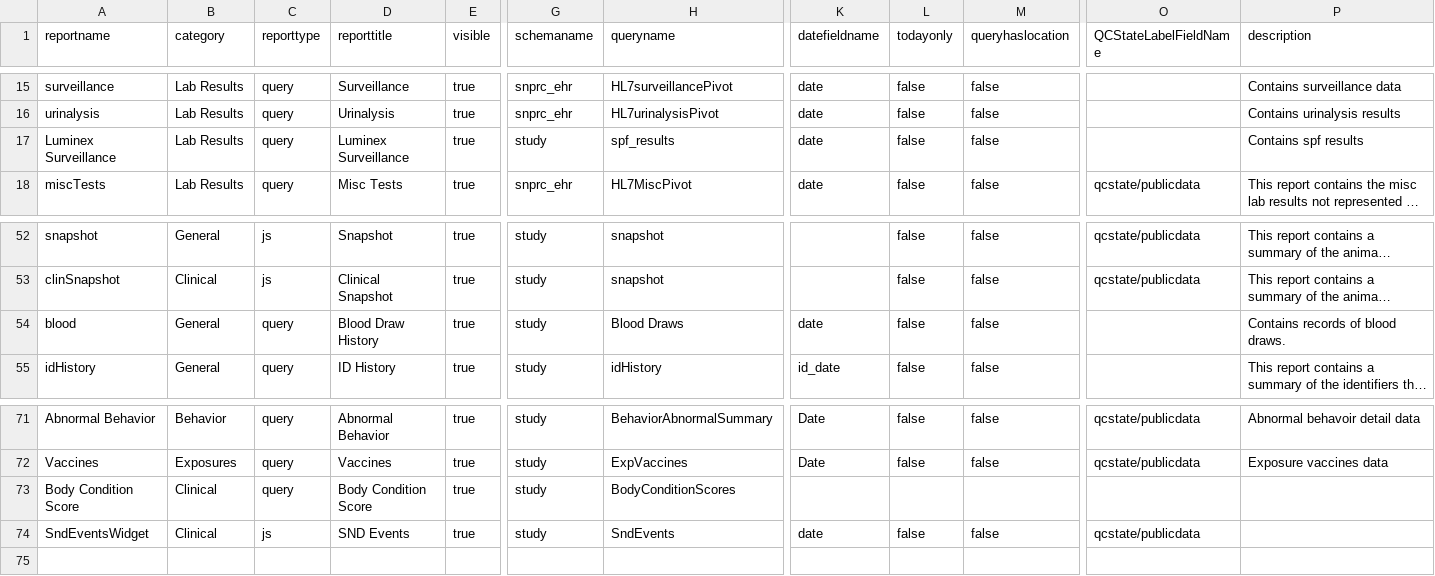
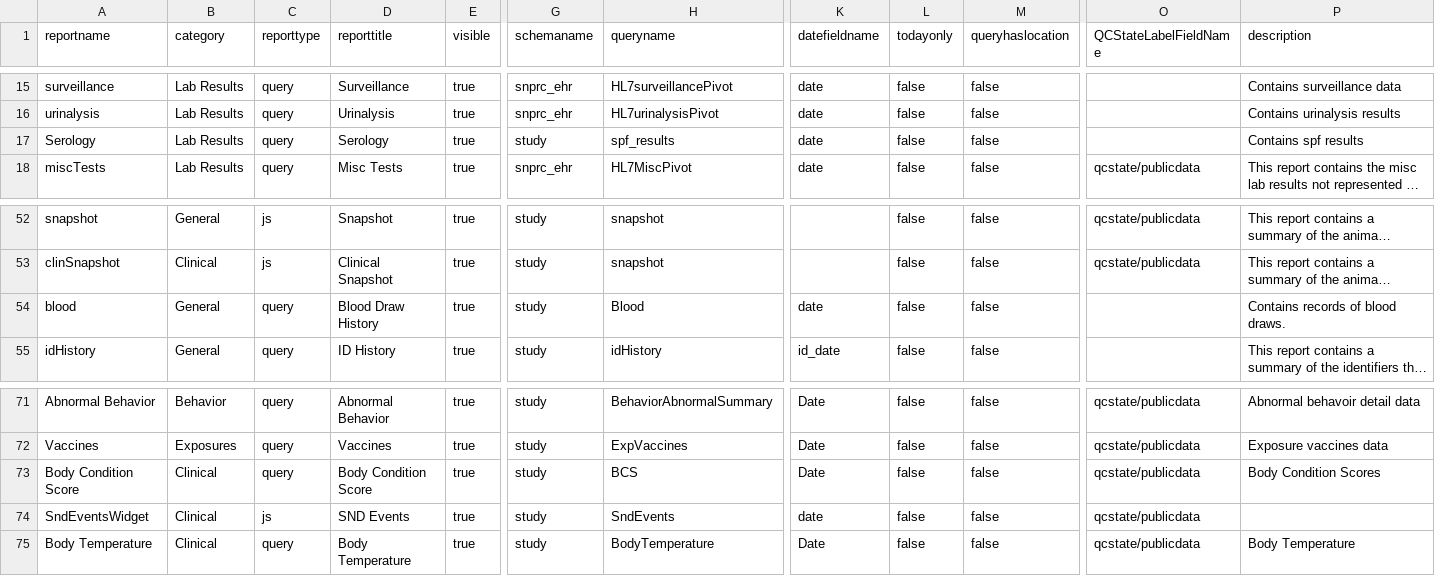
Before and after one commit to LabKey/snprcEHRModules, a TSV file: snprc_ehr/resources/data/reports.tsv, drawn as a sheet; only a part is shown, gaps mark what is left out; long unchanged cells end in …; rows hold the shown columns only; the diff names each change by its address in the sheet, - before the commit and + after, or states it on an @@ line.

Commit message:
Updates to support SND datasets integration (#793)
* Updates to support SND datasets integration.
1. Fixed how AdmitChargerIdProtocol handles edge cases for date/datetime conversion
2. Added source queries for snd datasets: TB, BCS, Weight, Alopecia, Blood, Body Temperature, Vitals
3. Added new dataset "BodyTemperature"
4. Added query metadata for datasets
5. updated browse all datasets page
6. Changed currentBloodDraws.sql to use table names instead of labels
7. removed physical datasets from datasets manifest and metadata files: blood, tb, weight, vitals, and Alopecia
8. Hid unused ETLs using standalone="false":Alopecia, tb, vitals, weight
9. Changed batch size on SndEvents ETL to 1000
10. Added BodyTemperature tab to animal history
11. removed javascript triggers for old study datasets: vitals, tb, alopecia
12. replaced BodyConditionScores.sql with snd dataset

* changed polling interval to 30 minutes for SND queue ETL

* Fixed typo

* added blood to the list of hidden ETLs

* Added table title to spf_results and changed tab name in Animal History at user's request.

```diff
--- a/snprc_ehr/resources/data/reports.tsv
+++ b/snprc_ehr/resources/data/reports.tsv
-A17 (reportname): Luminex Surveillance
+A17 (reportname): Serology
-D17 (reporttitle): Luminex Surveillance
+D17 (reporttitle): Serology
-H54 (queryname): Blood Draws
+H54 (queryname): Blood
-H73 (queryname): BodyConditionScores
+H73 (queryname): BCS
-K73 (datefieldname): (empty)
+K73 (datefieldname): Date
-L73 (todayonly): (empty)
+L73 (todayonly): false
-M73 (queryhaslocation): (empty)
+M73 (queryhaslocation): false
-O73 (QCStateLabelFieldName): (empty)
+O73 (QCStateLabelFieldName): qcstate/publicdata
-P73 (description): (empty)
+P73 (description): Body Condition Scores
+row 75: Body Temperature | Clinical | query | Body Temperature | true | study | BodyTemperature | Date | false | false | qcstate/publicdata | Body Temperature
```
Also changed, not shown: 38 other files.
